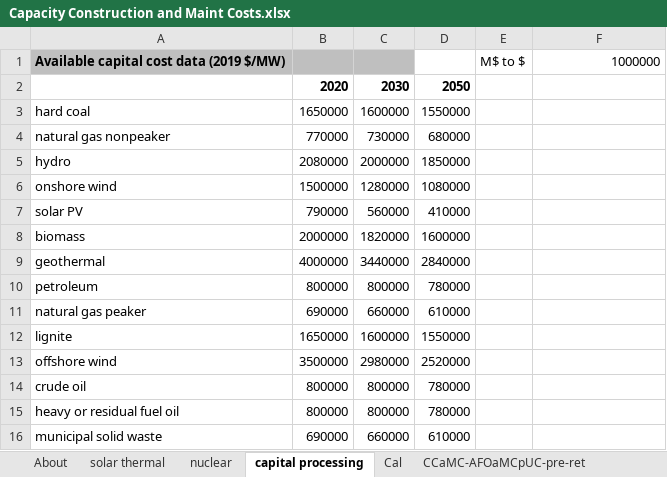
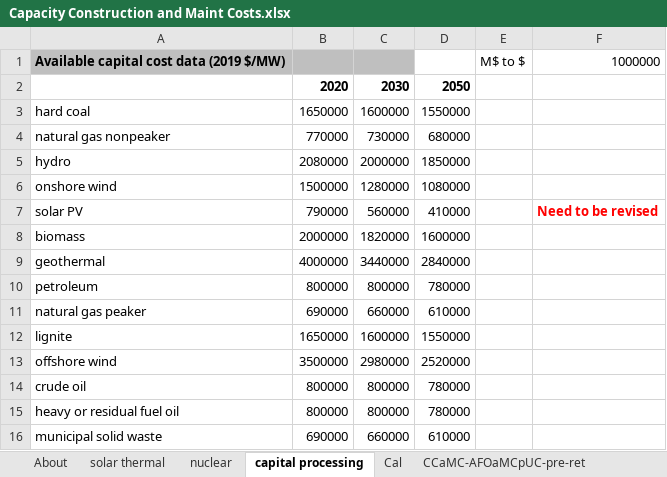
Before and after one commit to EnergyInnovation/eps-brazil, an Excel workbook: InputData/elec/CCaMC/Capacity Construction and Maint Costs.xlsx, sheet capital processing, drawn as a sheet; values as stored, in another font and other column widths than the file's, no borders; the diff names each change by its address in the sheet, - before the commit and + after, or states it on an @@ line.

```diff
--- a/InputData/elec/CCaMC/Capacity Construction and Maint Costs.xlsx (sheet capital processing)
+++ b/InputData/elec/CCaMC/Capacity Construction and Maint Costs.xlsx (sheet capital processing)
-F7: (empty)
+F7: Need to be revised
```
Also changed, not shown: sheet CCaMC-VOaMCpUC-pre-nonret, sheet CCaMC-VOaMCpUC-new, sheet Cal, charts or pictures.
